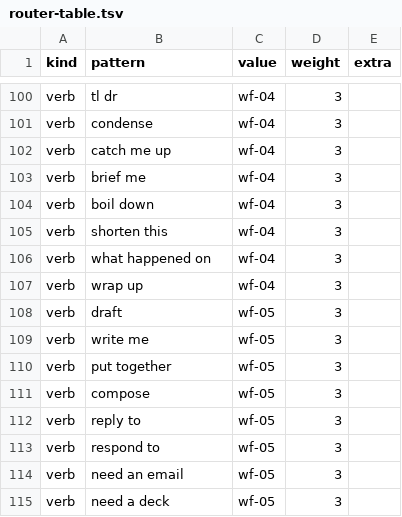
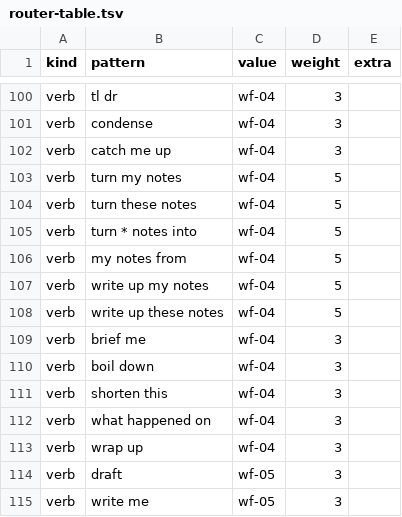
Before and after one commit to FlareWare-Solutions/flarehand, a TSV file: skills/flarehand/assets/router-table.tsv, drawn as a sheet; only a part is shown, gaps mark what is left out; the shorter side is filled out with more unchanged rows.

Commit message:
Docs, icon and README; voice profile honoured by check.py and hooks; notes write-ups route as work

```diff
--- a/skills/flarehand/assets/router-table.tsv
+++ b/skills/flarehand/assets/router-table.tsv
@@ -102,2 +102,8 @@ verb	condense	wf-04	3
 verb	catch me up	wf-04	3	
+verb	turn my notes	wf-04	5	
+verb	turn these notes	wf-04	5	
+verb	turn * notes into	wf-04	5	
+verb	my notes from	wf-04	5	
+verb	write up my notes	wf-04	5	
+verb	write up these notes	wf-04	5	
 verb	brief me	wf-04	3	
```
Also changed, not shown: 37 other files.
